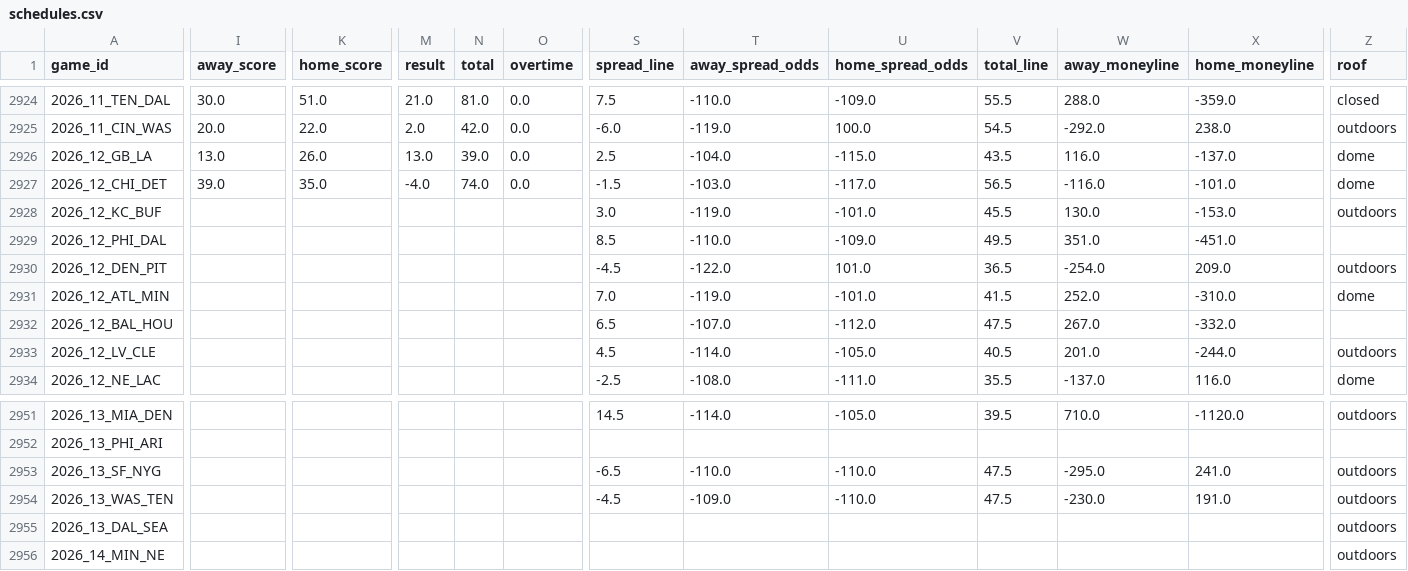
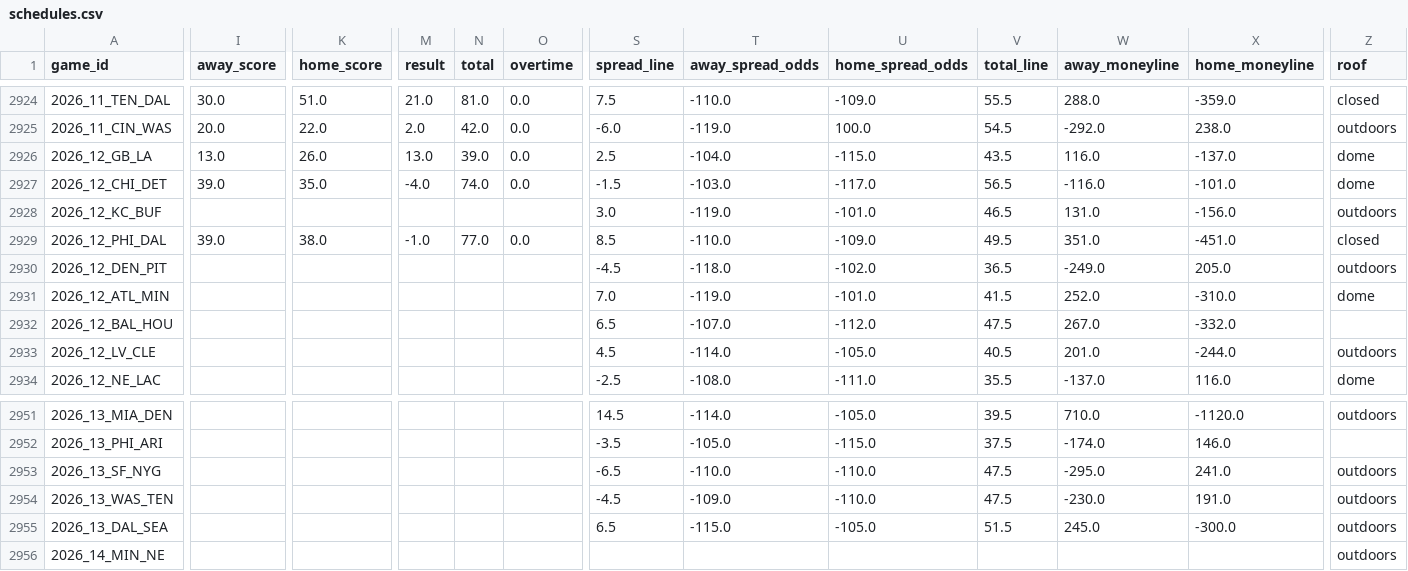
Before and after one commit to jack-more/MORELLOSIMS, a CSV file: nfl_pipeline/data/schedules.csv, drawn as a sheet; only a part is shown, gaps mark what is left out; the diff covers the shown part only; the diff names each change by its address in the sheet, - before the commit and + after, or states it on an @@ line.

```diff
--- a/nfl_pipeline/data/schedules.csv
+++ b/nfl_pipeline/data/schedules.csv
-V2928 (total_line): 45.5
+V2928 (total_line): 46.5
-W2928 (away_moneyline): 130.0
+W2928 (away_moneyline): 131.0
-X2928 (home_moneyline): -153.0
+X2928 (home_moneyline): -156.0
-I2929 (away_score): (empty)
+I2929 (away_score): 39.0
-K2929 (home_score): (empty)
+K2929 (home_score): 38.0
-M2929 (result): (empty)
+M2929 (result): -1.0
-N2929 (total): (empty)
+N2929 (total): 77.0
-O2929 (overtime): (empty)
+O2929 (overtime): 0.0
-Z2929 (roof): (empty)
+Z2929 (roof): closed
-T2930 (away_spread_odds): -122.0
+T2930 (away_spread_odds): -118.0
-U2930 (home_spread_odds): 101.0
+U2930 (home_spread_odds): -102.0
-W2930 (away_moneyline): -254.0
+W2930 (away_moneyline): -249.0
-X2930 (home_moneyline): 209.0
+X2930 (home_moneyline): 205.0
-S2952 (spread_line): (empty)
+S2952 (spread_line): -3.5
-T2952 (away_spread_odds): (empty)
+T2952 (away_spread_odds): -105.0
-U2952 (home_spread_odds): (empty)
+U2952 (home_spread_odds): -115.0
-V2952 (total_line): (empty)
+V2952 (total_line): 37.5
-W2952 (away_moneyline): (empty)
+W2952 (away_moneyline): -174.0
-X2952 (home_moneyline): (empty)
+X2952 (home_moneyline): 146.0
-S2955 (spread_line): (empty)
+S2955 (spread_line): 6.5
-T2955 (away_spread_odds): (empty)
+T2955 (away_spread_odds): -115.0
-U2955 (home_spread_odds): (empty)
+U2955 (home_spread_odds): -105.0
-V2955 (total_line): (empty)
+V2955 (total_line): 51.5
-W2955 (away_moneyline): (empty)
+W2955 (away_moneyline): 245.0
-X2955 (home_moneyline): (empty)
+X2955 (home_moneyline): -300.0
```
Also changed, not shown: 34 edited cells elsewhere in this file, nfl_pipeline/data/espn_lines.csv, 1 other file.
